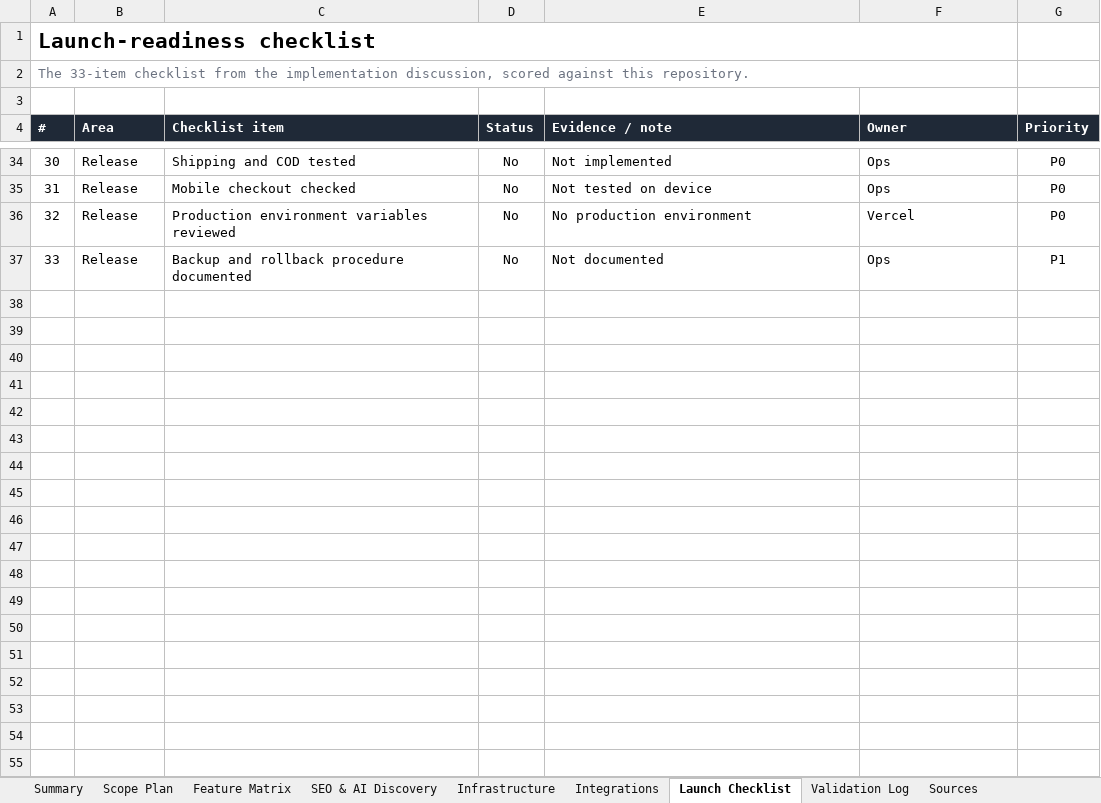
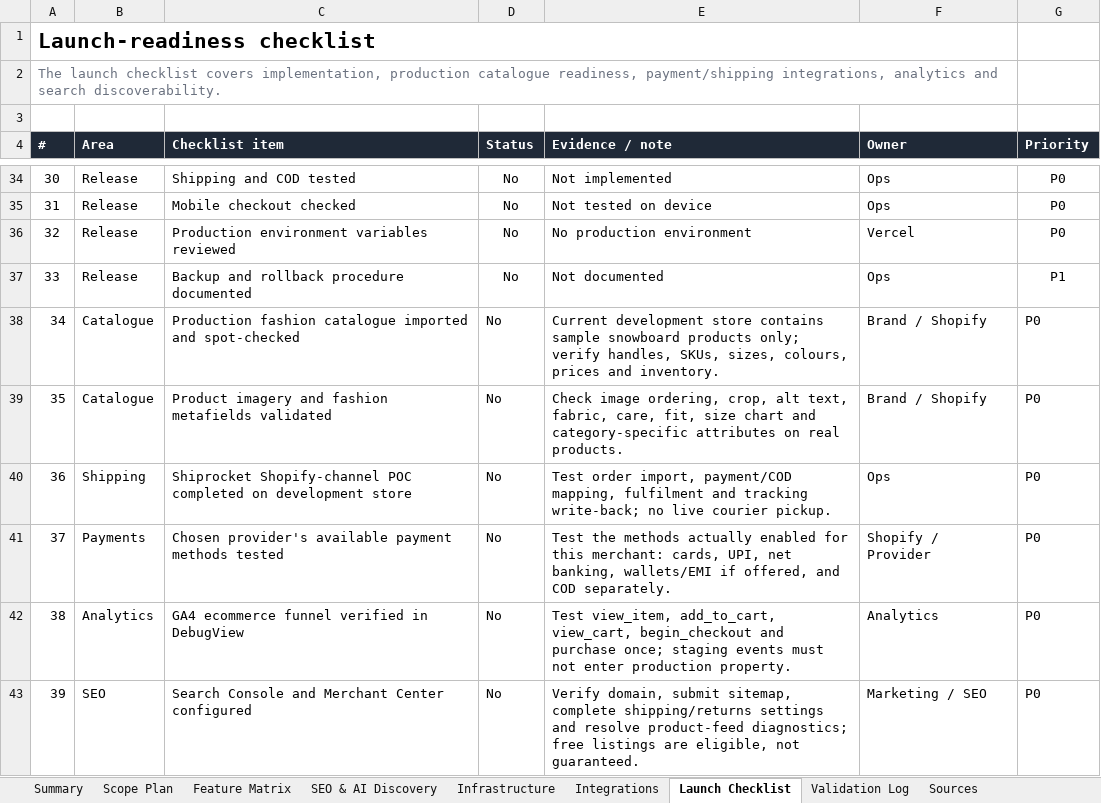
Before and after one commit to NachiketKandari/high-fashion-shopify-template, an Excel workbook: docs/storefront-capability-matrix.xlsx, sheet Launch Checklist, drawn as a sheet; only a part is shown, gaps mark what is left out; values as stored, in another font and other column widths than the file's, no borders; conditional formats not drawn; the diff names each change by its address in the sheet, - before the commit and + after, or states it on an @@ line.

Commit message:
docs: add scope plan, environment test plan and executive review to capability matrix
115 features carry status, stack capability, validation and an editable
MVP/Launch/Future scope. Summary counts, findings and the launch checklist
reflect the reviewed workbook.

```diff
--- a/docs/storefront-capability-matrix.xlsx (sheet Launch Checklist)
+++ b/docs/storefront-capability-matrix.xlsx (sheet Launch Checklist)
@@ column A (#) renumbered in row 2 @@
+row 38: 34 | Catalogue | Production fashion catalogue imported and spot-checked | No | Current development store contains sample snowboard products only; verify handles, SKUs, sizes, colours, prices and inventory. | Brand / Shopify | P0
+row 39: 35 | Catalogue | Product imagery and fashion metafields validated | No | Check image ordering, crop, alt text, fabric, care, fit, size chart and category-specific attributes on real products. | Brand / Shopify | P0
+row 40: 36 | Shipping | Shiprocket Shopify-channel POC completed on development store | No | Test order import, payment/COD mapping, fulfilment and tracking write-back; no live courier pickup. | Ops | P0
+row 41: 37 | Payments | Chosen provider's available payment methods tested | No | Test the methods actually enabled for this merchant: cards, UPI, net banking, wallets/EMI if offered, and COD separately. | Shopify / Provider | P0
+row 42: 38 | Analytics | GA4 ecommerce funnel verified in DebugView | No | Test view_item, add_to_cart, view_cart, begin_checkout and purchase once; staging events must not enter production property. | Analytics | P0
+row 43: 39 | SEO | Search Console and Merchant Center configured | No | Verify domain, submit sitemap, complete shipping/returns settings and resolve product-feed diagnostics; free listings are eligible, not guaranteed. | Marketing / SEO | P0
```
Also changed, not shown: sheet Summary, sheet Feature Matrix, sheet Integrations, sheet Scope Plan, sheet Validation Log, sheet Sources, 2 more sheets, other sheet tabs, formulas that keep their value.
